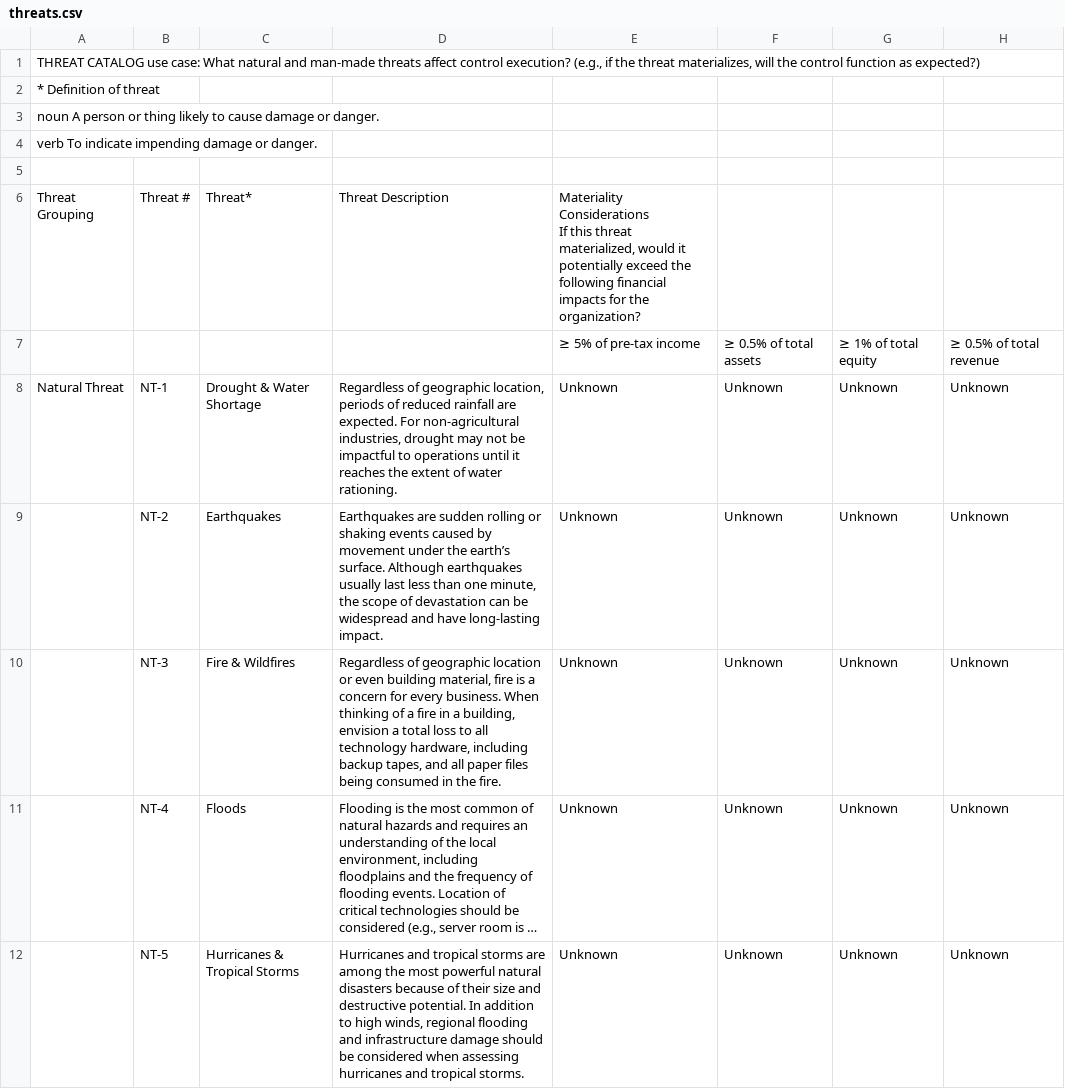
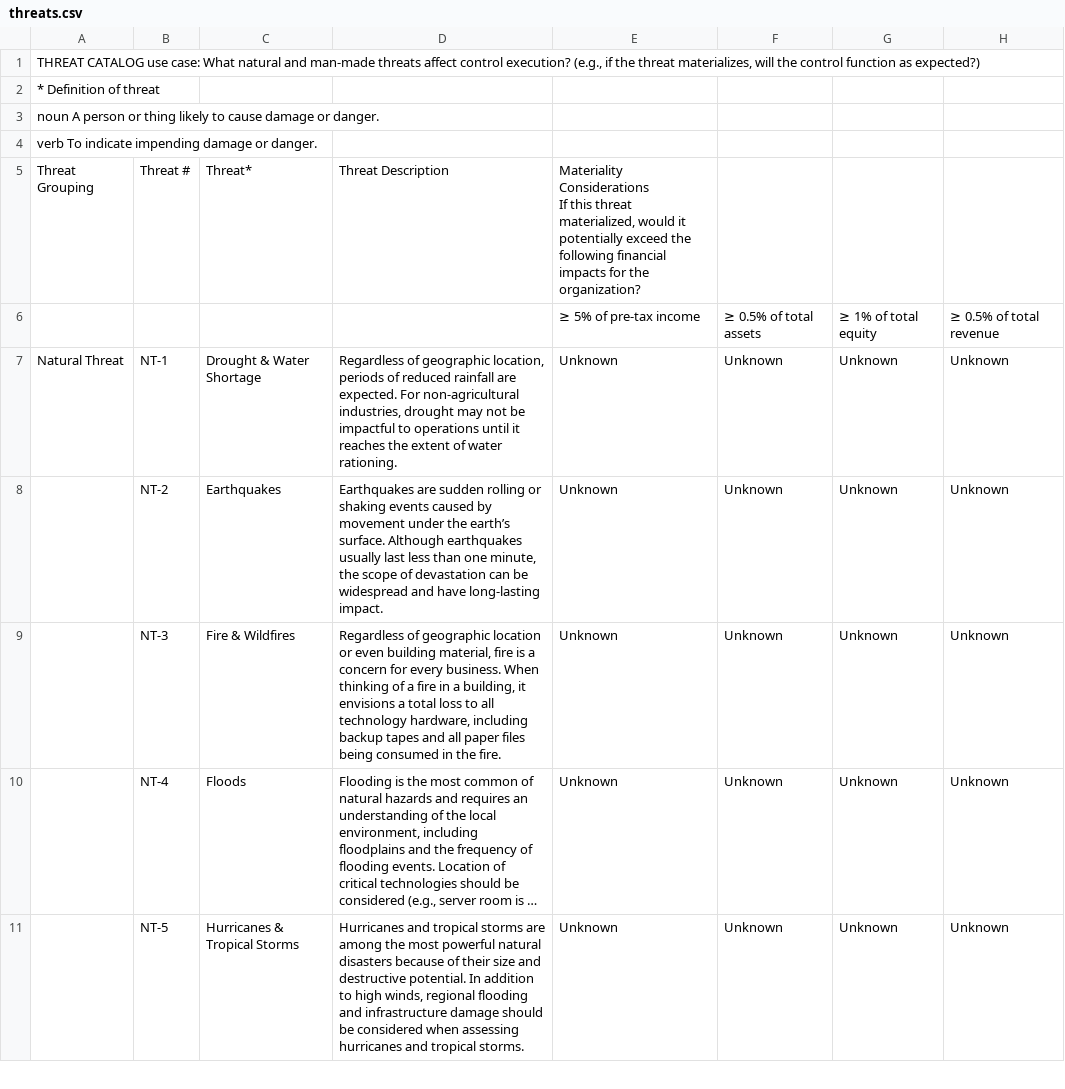
Before and after one commit to p-boaz/graphletter, a CSV file: data/threats.csv, drawn as a sheet; only a part is shown; long unchanged cells end in …; removed rows and columns are numbered as before the commit, all else as after; the diff covers the shown part only; the diff names each change by its address in the sheet, - before the commit and + after, or states it on an @@ line.

Commit message:
feat(data): extract canonical csvs from scf 2026.1.1 xlsx
Replaces the ad-hoc CSV pile in data/ with deterministic extractions from
the vendored SCF 2026.1.1 XLSX. All 9 sheets are now byte-pinned in
PROVENANCE.json via sha256. CSVs are LF-only, no BOM, RFC 4180 quoted.

Overwrites (canonical extraction of currently-consumed sheets):
- data/controls.csv
- data/Authoritative Sources.csv
- data/Domains and Principles.csv
- data/Assessment_objectives.csv
- data/threats.csv
- data/risks.csv

New (consumer-side wiring deferred to phase 2 / phase 4):
- data/evidence-request-list.csv  (phase 2 — replaces data/ERL.csv)
- data/compensating-controls.csv  (phase 4)
- data/data-privacy-principles.csv  (phase 4)

Old duplicate CSVs (data/full_scf.csv, data/full_scf_rev.csv, data/ERL.csv,
data/scf_evidence_request_list_rows.csv) are left in place for this
commit; they'll be removed in task 10 after grep-confirming none are
referenced in app code.

Part of phase 1 of the SCF 2026.1.1 pivot (see plans/task-2026-05-11-scf-2026-1-1-pivot.md).

```diff
--- a/data/threats.csv
+++ b/data/threats.csv
-row 5: (empty)
-D9: …a building, envision a total loss to all technology hardware, including backup tapes, and all…
+D9: …a building, it envisions a total loss to all technology hardware, including backup tapes and all…
```
Also changed, not shown: 3 added rows and 17 edited cells elsewhere in this file, data/Domains and Principles.csv, data/risks.csv, 8 other files.
